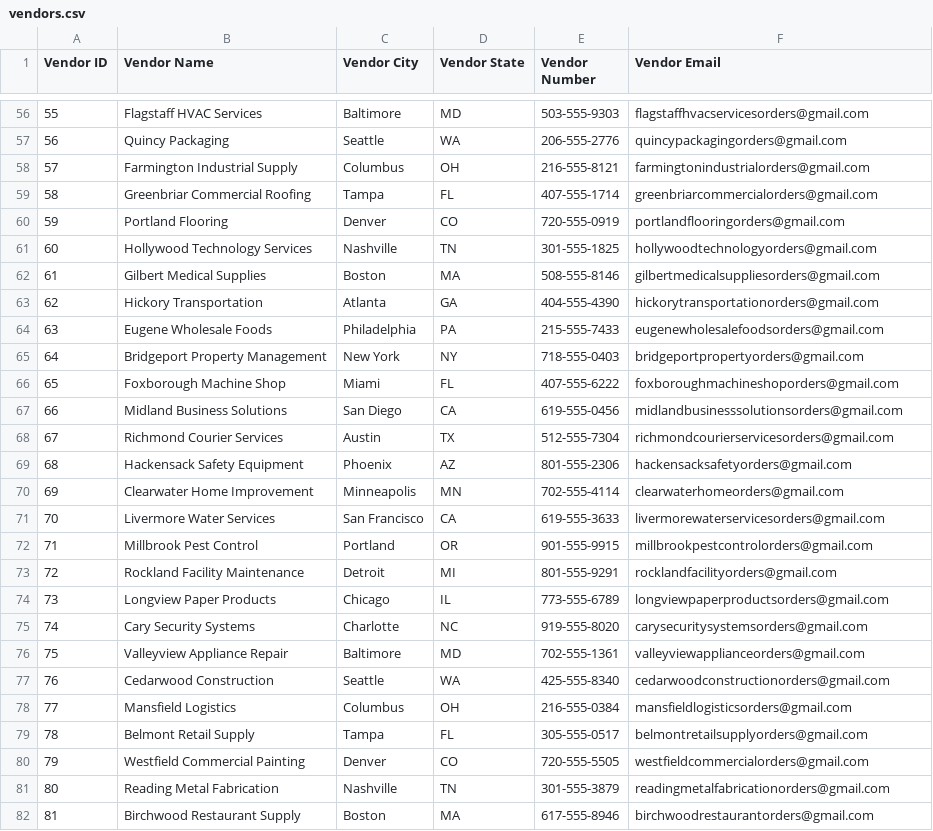
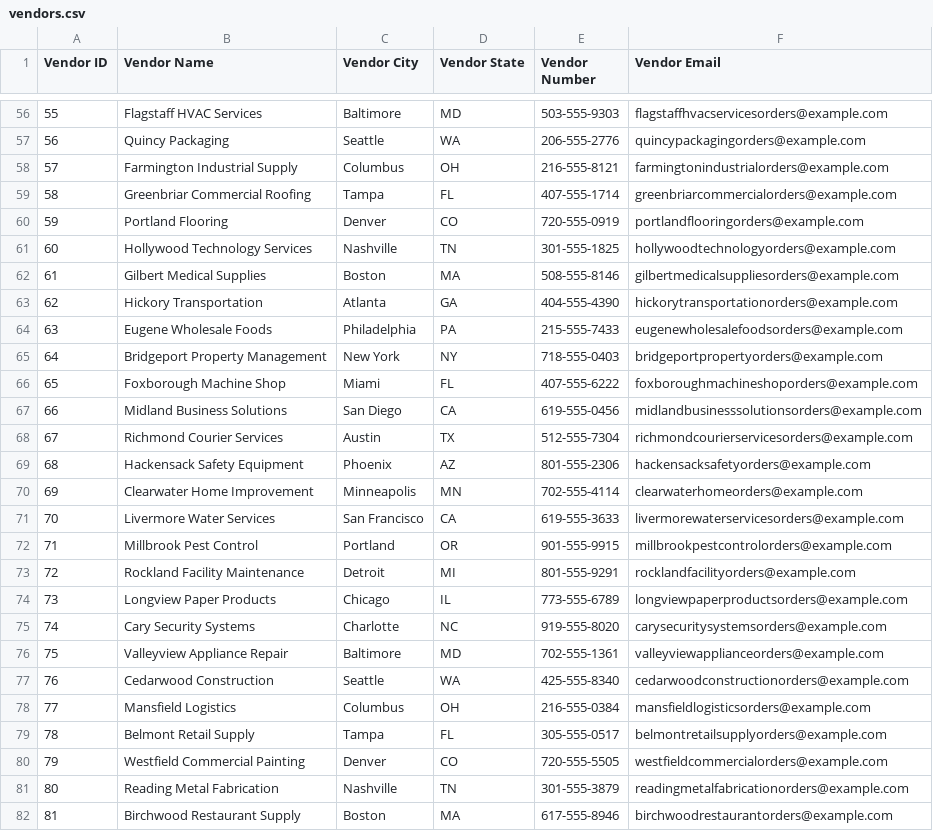
Before and after one commit to rohannes220/SupplyFlow, a CSV file: data/vendors.csv, drawn as a sheet; only a part is shown, gaps mark what is left out; the diff covers the shown part only.

```diff
--- a/data/vendors.csv
+++ b/data/vendors.csv
@@ -56,27 +56,27 @@ Vendor ID,Vendor Name,Vendor City,Vendor State,Vendor Number,Vendor Email
-55,Flagstaff HVAC Services,Baltimore,MD,503-555-9303,flagstaffhvacservicesorders@gmail.com
-56,Quincy Packaging,Seattle,WA,206-555-2776,quincypackagingorders@gmail.com
-57,Farmington Industrial Supply,Columbus,OH,216-555-8121,farmingtonindustrialorders@gmail.com
-58,Greenbriar Commercial Roofing,Tampa,FL,407-555-1714,greenbriarcommercialorders@gmail.com
-59,Portland Flooring,Denver,CO,720-555-0919,portlandflooringorders@gmail.com
-60,Hollywood Technology Services,Nashville,TN,301-555-1825,hollywoodtechnologyorders@gmail.com
-61,Gilbert Medical Supplies,Boston,MA,508-555-8146,gilbertmedicalsuppliesorders@gmail.com
-62,Hickory Transportation,Atlanta,GA,404-555-4390,hickorytransportationorders@gmail.com
-63,Eugene Wholesale Foods,Philadelphia,PA,215-555-7433,eugenewholesalefoodsorders@gmail.com
-64,Bridgeport Property Management,New York,NY,718-555-0403,bridgeportpropertyorders@gmail.com
-65,Foxborough Machine Shop,Miami,FL,407-555-6222,foxboroughmachineshoporders@gmail.com
-66,Midland Business Solutions,San Diego,CA,619-555-0456,midlandbusinesssolutionsorders@gmail.com
-67,Richmond Courier Services,Austin,TX,512-555-7304,richmondcourierservicesorders@gmail.com
-68,Hackensack Safety Equipment,Phoenix,AZ,801-555-2306,hackensacksafetyorders@gmail.com
-69,Clearwater Home Improvement,Minneapolis,MN,702-555-4114,clearwaterhomeorders@gmail.com
-70,Livermore Water Services,San Francisco,CA,619-555-3633,livermorewaterservicesorders@gmail.com
-71,Millbrook Pest Control,Portland,OR,901-555-9915,millbrookpestcontrolorders@gmail.com
-72,Rockland Facility Maintenance,Detroit,MI,801-555-9291,rocklandfacilityorders@gmail.com
-73,Longview Paper Products,Chicago,IL,773-555-6789,longviewpaperproductsorders@gmail.com
-74,Cary Security Systems,Charlotte,NC,919-555-8020,carysecuritysystemsorders@gmail.com
-75,Valleyview Appliance Repair,Baltimore,MD,702-555-1361,valleyviewapplianceorders@gmail.com
-76,Cedarwood Construction,Seattle,WA,425-555-8340,cedarwoodconstructionorders@gmail.com
-77,Mansfield Logistics,Columbus,OH,216-555-0384,mansfieldlogisticsorders@gmail.com
-78,Belmont Retail Supply,Tampa,FL,305-555-0517,belmontretailsupplyorders@gmail.com
-79,Westfield Commercial Painting,Denver,CO,720-555-5505,westfieldcommercialorders@gmail.com
-80,Reading Metal Fabrication,Nashville,TN,301-555-3879,readingmetalfabricationorders@gmail.com
-81,Birchwood Restaurant Supply,Boston,MA,617-555-8946,birchwoodrestaurantorders@gmail.com
+55,Flagstaff HVAC Services,Baltimore,MD,503-555-9303,flagstaffhvacservicesorders@example.com
+56,Quincy Packaging,Seattle,WA,206-555-2776,quincypackagingorders@example.com
+57,Farmington Industrial Supply,Columbus,OH,216-555-8121,farmingtonindustrialorders@example.com
+58,Greenbriar Commercial Roofing,Tampa,FL,407-555-1714,greenbriarcommercialorders@example.com
+59,Portland Flooring,Denver,CO,720-555-0919,portlandflooringorders@example.com
+60,Hollywood Technology Services,Nashville,TN,301-555-1825,hollywoodtechnologyorders@example.com
+61,Gilbert Medical Supplies,Boston,MA,508-555-8146,gilbertmedicalsuppliesorders@example.com
+62,Hickory Transportation,Atlanta,GA,404-555-4390,hickorytransportationorders@example.com
+63,Eugene Wholesale Foods,Philadelphia,PA,215-555-7433,eugenewholesalefoodsorders@example.com
+64,Bridgeport Property Management,New York,NY,718-555-0403,bridgeportpropertyorders@example.com
+65,Foxborough Machine Shop,Miami,FL,407-555-6222,foxboroughmachineshoporders@example.com
+66,Midland Business Solutions,San Diego,CA,619-555-0456,midlandbusinesssolutionsorders@example.com
+67,Richmond Courier Services,Austin,TX,512-555-7304,richmondcourierservicesorders@example.com
+68,Hackensack Safety Equipment,Phoenix,AZ,801-555-2306,hackensacksafetyorders@example.com
+69,Clearwater Home Improvement,Minneapolis,MN,702-555-4114,clearwaterhomeorders@example.com
+70,Livermore Water Services,San Francisco,CA,619-555-3633,livermorewaterservicesorders@example.com
+71,Millbrook Pest Control,Portland,OR,901-555-9915,millbrookpestcontrolorders@example.com
+72,Rockland Facility Maintenance,Detroit,MI,801-555-9291,rocklandfacilityorders@example.com
+73,Longview Paper Products,Chicago,IL,773-555-6789,longviewpaperproductsorders@example.com
+74,Cary Security Systems,Charlotte,NC,919-555-8020,carysecuritysystemsorders@example.com
+75,Valleyview Appliance Repair,Baltimore,MD,702-555-1361,valleyviewapplianceorders@example.com
+76,Cedarwood Construction,Seattle,WA,425-555-8340,cedarwoodconstructionorders@example.com
+77,Mansfield Logistics,Columbus,OH,216-555-0384,mansfieldlogisticsorders@example.com
+78,Belmont Retail Supply,Tampa,FL,305-555-0517,belmontretailsupplyorders@example.com
+79,Westfield Commercial Painting,Denver,CO,720-555-5505,westfieldcommercialorders@example.com
+80,Reading Metal Fabrication,Nashville,TN,301-555-3879,readingmetalfabricationorders@example.com
+81,Birchwood Restaurant Supply,Boston,MA,617-555-8946,birchwoodrestaurantorders@example.com
```
Also changed, not shown: 113 edited cells elsewhere in this file, data/orders.csv, 1 other file.
